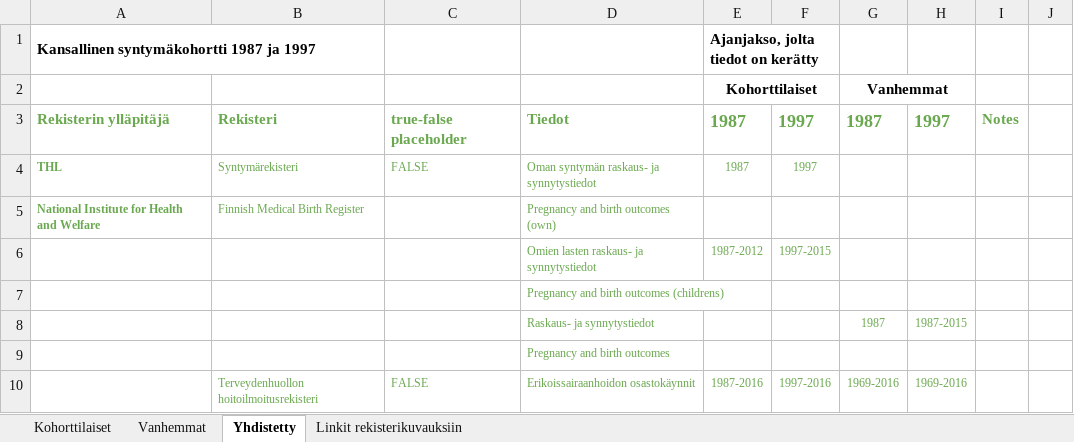
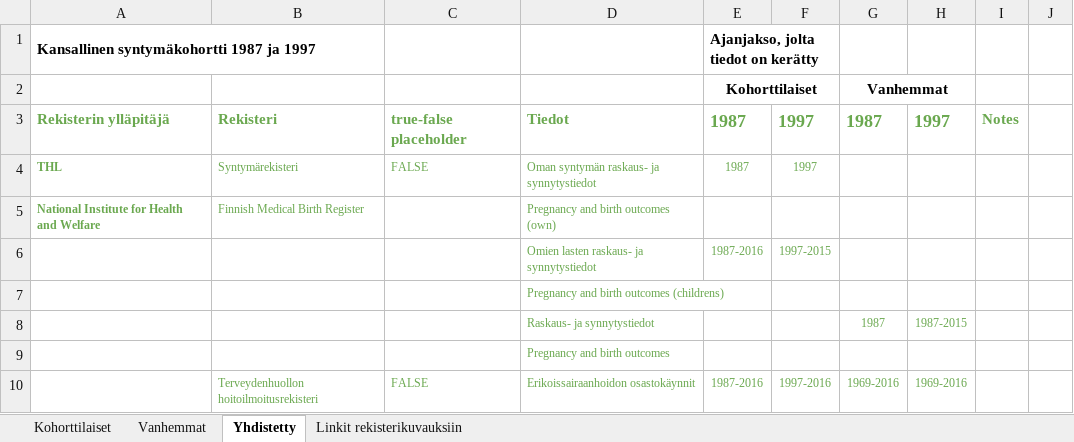
Before and after one commit to sakasute/meta-visu, an Excel workbook: python/FBC-rekisterit.xlsx, sheet Yhdistetty, drawn as a sheet; only a part is shown; values as stored, in another font and other column widths than the file's, no borders; charts and pictures not drawn; the diff names each change by its address in the sheet, - before the commit and + after, or states it on an @@ line.

```diff
--- a/python/FBC-rekisterit.xlsx (sheet Yhdistetty)
+++ b/python/FBC-rekisterit.xlsx (sheet Yhdistetty)
-E6: 1987-2012
+E6: 1987-2016
```
Also changed, not shown: sheet Kohorttilaiset, charts or pictures, 2 other files.
